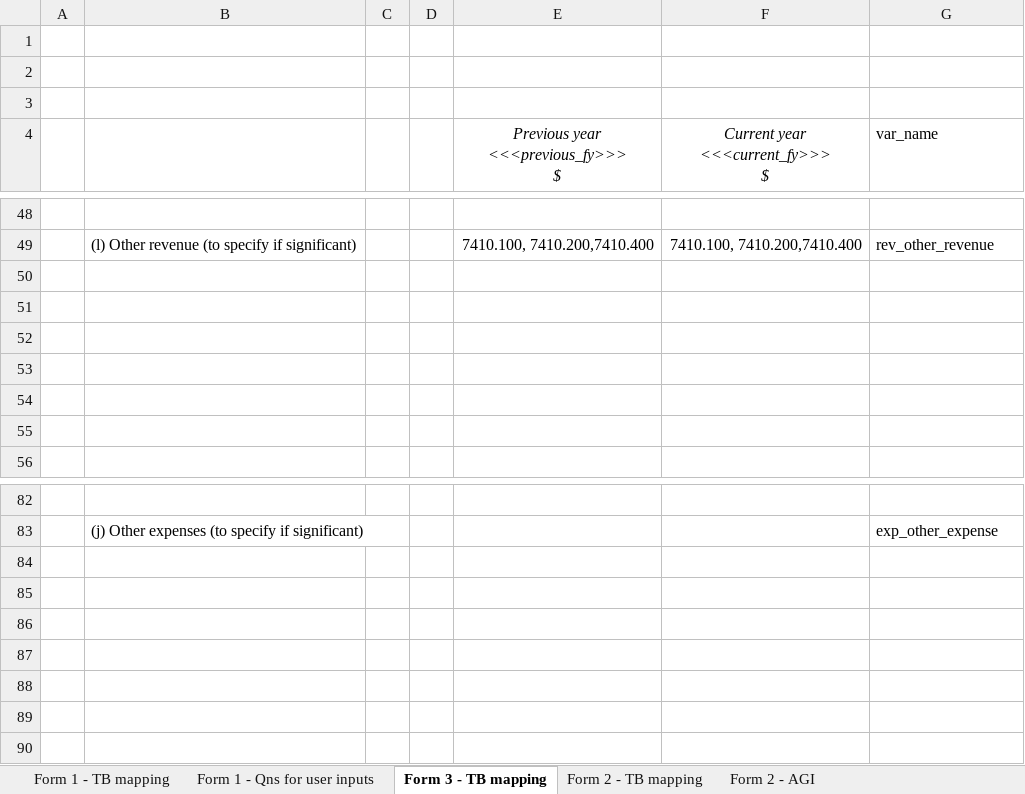
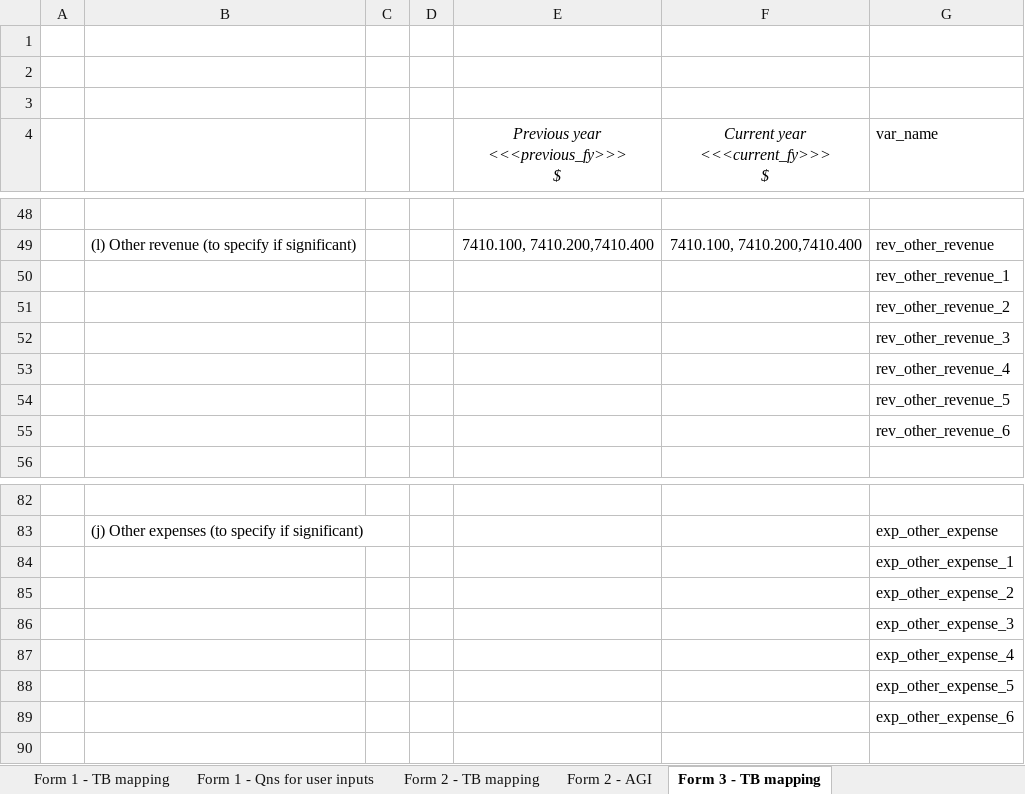
Before and after one commit to Nosdna/luna_andson, an Excel workbook: parameters/mas_forms_tb_mapping.xlsx, sheet Form 3 - TB mapping, drawn as a sheet; only a part is shown, gaps mark what is left out; values as stored, in another font and other column widths than the file's, no borders; the diff names each change by its address in the sheet, - before the commit and + after, or states it on an @@ line.

Commit message:
Added form 3 output formatter

```diff
--- a/parameters/mas_forms_tb_mapping.xlsx (sheet Form 3 - TB mapping)
+++ b/parameters/mas_forms_tb_mapping.xlsx (sheet Form 3 - TB mapping)
@@ sheet tab order changed: Form 1 - TB mapping | Form 1 - Qns for user inputs | Form 2 - TB mapping | Form 2 - AGI | Form 3 - TB mapping @@
-G50 (var_name): (empty)
+G50 (var_name): rev_other_revenue_1
-G51 (var_name): (empty)
+G51 (var_name): rev_other_revenue_2
-G52 (var_name): (empty)
+G52 (var_name): rev_other_revenue_3
-G53 (var_name): (empty)
+G53 (var_name): rev_other_revenue_4
-G54 (var_name): (empty)
+G54 (var_name): rev_other_revenue_5
-G55 (var_name): (empty)
+G55 (var_name): rev_other_revenue_6
-G84 (var_name): (empty)
+G84 (var_name): exp_other_expense_1
-G85 (var_name): (empty)
+G85 (var_name): exp_other_expense_2
-G86 (var_name): (empty)
+G86 (var_name): exp_other_expense_3
-G87 (var_name): (empty)
+G87 (var_name): exp_other_expense_4
-G88 (var_name): (empty)
+G88 (var_name): exp_other_expense_5
-G89 (var_name): (empty)
+G89 (var_name): exp_other_expense_6
```
Also changed, not shown: 8 other files.
